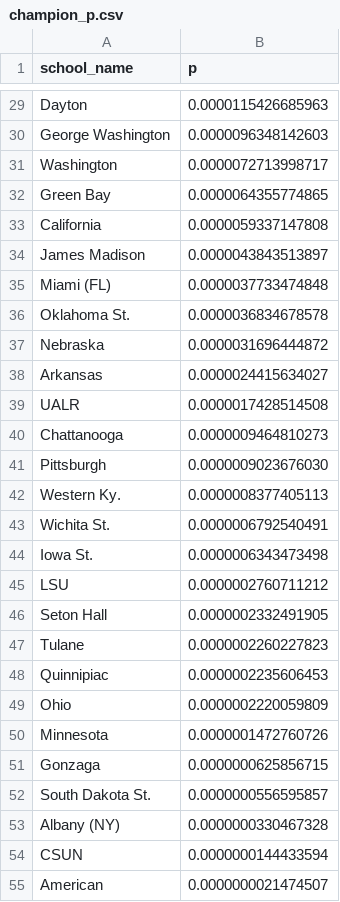
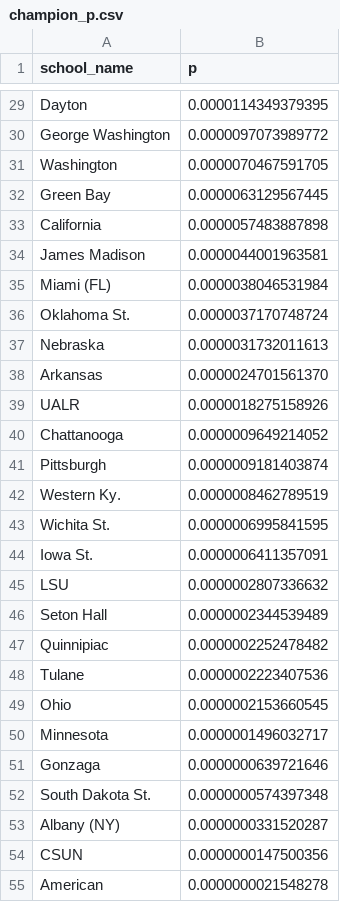
Before and after one commit to octonion/basketball, a CSV file: ncaa_women/tournament/champion_p.csv, drawn as a sheet; only a part is shown, gaps mark what is left out; removed rows and columns are numbered as before the commit, all else as after; the diff covers the shown part only; the diff names each change by its address in the sheet, - before the commit and + after, or states it on an @@ line.

```diff
--- a/ncaa_women/tournament/champion_p.csv
+++ b/ncaa_women/tournament/champion_p.csv
-B29 (p): 0.0000115426685963
+B29 (p): 0.0000114349379395
-B30 (p): 0.0000096348142603
+B30 (p): 0.0000097073989772
-B31 (p): 0.0000072713998717
+B31 (p): 0.0000070467591705
-B32 (p): 0.0000064355774865
+B32 (p): 0.0000063129567445
-B33 (p): 0.0000059337147808
+B33 (p): 0.0000057483887898
-B34 (p): 0.0000043843513897
+B34 (p): 0.0000044001963581
-B35 (p): 0.0000037733474848
+B35 (p): 0.0000038046531984
-B36 (p): 0.0000036834678578
+B36 (p): 0.0000037170748724
-B37 (p): 0.0000031696444872
+B37 (p): 0.0000031732011613
-B38 (p): 0.0000024415634027
+B38 (p): 0.0000024701561370
-B39 (p): 0.0000017428514508
+B39 (p): 0.0000018275158926
-B40 (p): 0.0000009464810273
+B40 (p): 0.0000009649214052
-B41 (p): 0.0000009023676030
+B41 (p): 0.0000009181403874
-B42 (p): 0.0000008377405113
+B42 (p): 0.0000008462789519
-B43 (p): 0.0000006792540491
+B43 (p): 0.0000006995841595
-B44 (p): 0.0000006343473498
+B44 (p): 0.0000006411357091
-B45 (p): 0.0000002760711212
+B45 (p): 0.0000002807336632
-B46 (p): 0.0000002332491905
+B46 (p): 0.0000002344539489
-row 47: Tulane | 0.0000002260227823
-B47 (p): 0.0000002235606453
+B47 (p): 0.0000002252478482
+row 48: Tulane | 0.0000002223407536
-B49 (p): 0.0000002220059809
+B49 (p): 0.0000002153660545
-B50 (p): 0.0000001472760726
+B50 (p): 0.0000001496032717
-B51 (p): 0.0000000625856715
+B51 (p): 0.0000000639721646
-B52 (p): 0.0000000556595857
+B52 (p): 0.0000000574397348
-B53 (p): 0.0000000330467328
+B53 (p): 0.0000000331520287
-B54 (p): 0.0000000144433594
+B54 (p): 0.0000000147500356
-B55 (p): 0.0000000021474507
+B55 (p): 0.0000000021548278
```
Also changed, not shown: 1 added row, 1 removed row and 33 edited cells elsewhere in this file, ncaa_women/tournament/round_p.csv, 2 other files.
